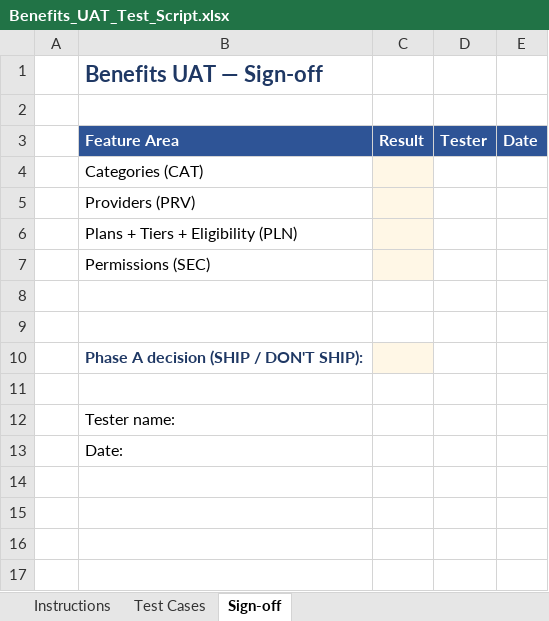
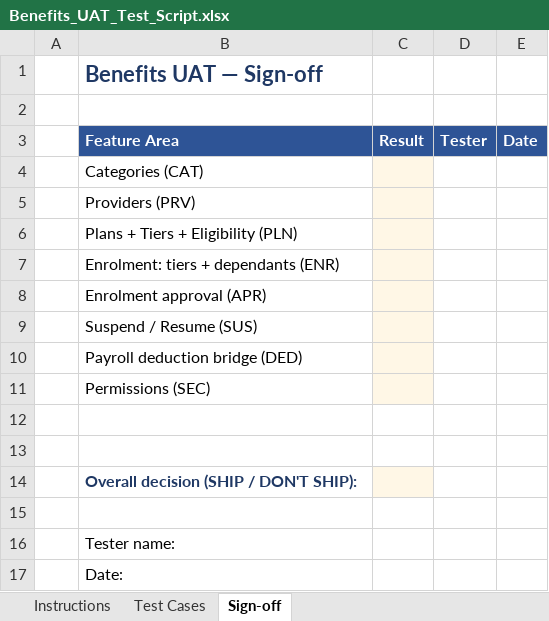
Before and after one commit to elshad-karimov/millers-hcm-sme, an Excel workbook: PRD/HCM_11_Benefits_Administration_Multi_Tenant_PRD/Benefits_UAT_Test_Script.xlsx, sheet Sign-off, drawn as a sheet; values as stored, in another font and other column widths than the file's, no borders; addresses are those after the commit; the diff names each change by its address in the sheet, - before the commit and + after, or states it on an @@ line.

```diff
--- a/PRD/HCM_11_Benefits_Administration_Multi_Tenant_PRD/Benefits_UAT_Test_Script.xlsx (sheet Sign-off)
+++ b/PRD/HCM_11_Benefits_Administration_Multi_Tenant_PRD/Benefits_UAT_Test_Script.xlsx (sheet Sign-off)
+row 7:  | Enrolment: tiers + dependants (ENR)
+row 8:  | Enrolment approval (APR)
+row 9:  | Suspend / Resume (SUS)
+row 10:  | Payroll deduction bridge (DED)
-B14 (Feature Area): Phase A decision (SHIP / DON'T SHIP):
+B14 (Feature Area): Overall decision (SHIP / DON'T SHIP):
```
Also changed, not shown: sheet Test Cases, sheet Instructions, 1 other file.
